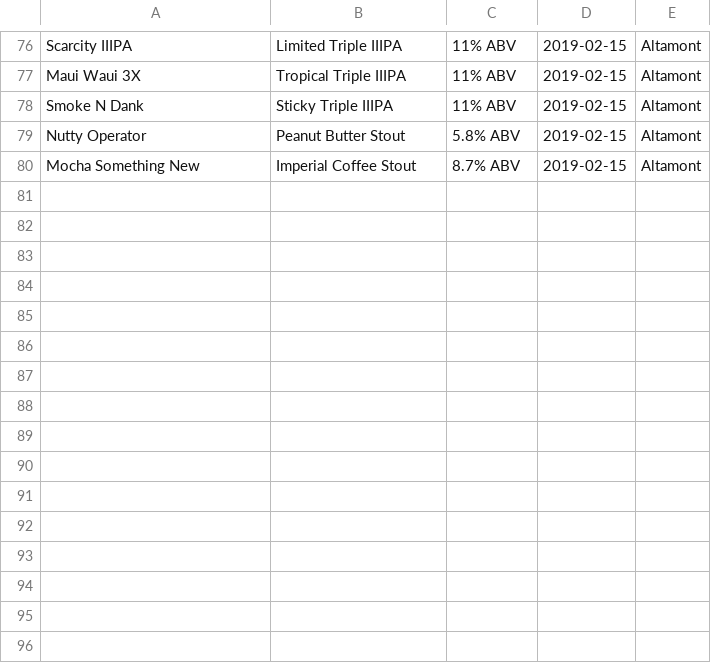
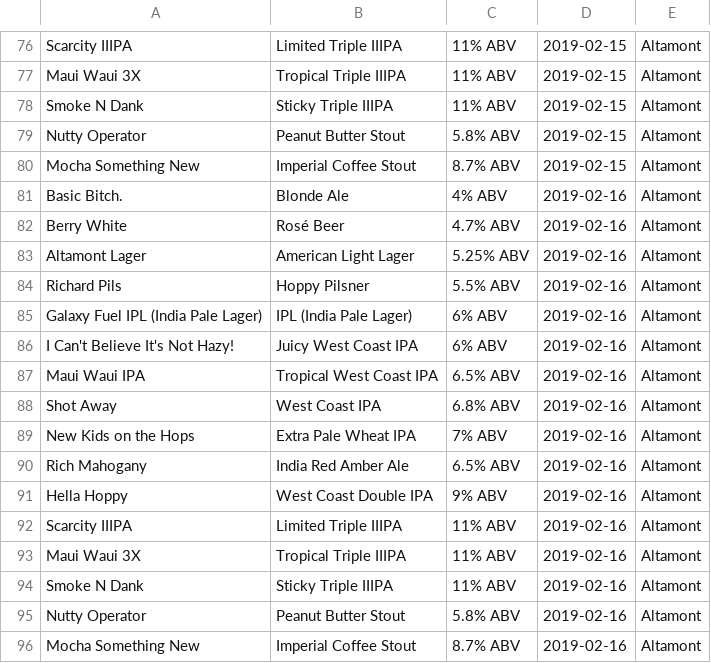
Before and after one commit to neurons4me/CraftBeerChecker, a CSV file: beer_log.csv, drawn as a sheet; only a part is shown, gaps mark what is left out.

Commit message:
ran 2/16/19 scraping

```diff
--- a/beer_log.csv
+++ b/beer_log.csv
@@ -80 +80,17 @@ Nutty Operator,Peanut Butter Stout,5.8% ABV,2019-02-15,Altamont
 Mocha Something New,Imperial Coffee Stout,8.7% ABV,2019-02-15,Altamont
+Basic Bitch.,Blonde Ale,4% ABV,2019-02-16,Altamont
+Berry White,Rosé Beer,4.7% ABV,2019-02-16,Altamont
+Altamont Lager,American Light Lager,5.25% ABV,2019-02-16,Altamont
+Richard Pils,Hoppy Pilsner,5.5% ABV,2019-02-16,Altamont
+Galaxy Fuel IPL (India Pale Lager),IPL (India Pale Lager),6% ABV,2019-02-16,Altamont
+I Can't Believe It's Not Hazy!,Juicy West Coast IPA,6% ABV,2019-02-16,Altamont
+Maui Waui IPA,Tropical West Coast IPA,6.5% ABV,2019-02-16,Altamont
+Shot Away,West Coast IPA,6.8% ABV,2019-02-16,Altamont
+New Kids on the Hops,Extra Pale Wheat IPA,7% ABV,2019-02-16,Altamont
+Rich Mahogany,India Red Amber Ale,6.5% ABV,2019-02-16,Altamont
+Hella Hoppy,West Coast Double IPA,9% ABV,2019-02-16,Altamont
+Scarcity IIIPA,Limited Triple IIIPA,11% ABV,2019-02-16,Altamont
+Maui Waui 3X,Tropical Triple IIIPA,11% ABV,2019-02-16,Altamont
+Smoke N Dank,Sticky Triple IIIPA,11% ABV,2019-02-16,Altamont
+Nutty Operator,Peanut Butter Stout,5.8% ABV,2019-02-16,Altamont
+Mocha Something New,Imperial Coffee Stout,8.7% ABV,2019-02-16,Altamont
```
